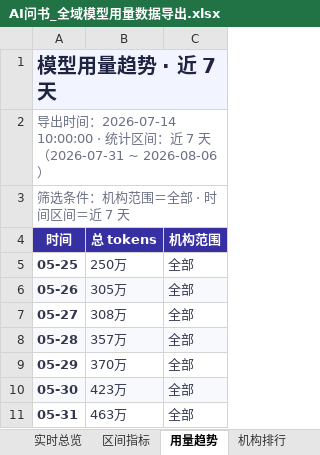
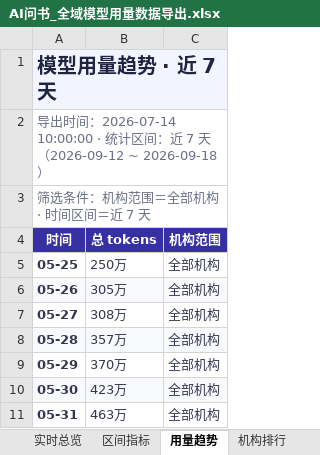
Before and after one commit to zhangyuqing0902/ai-bookAsk, an Excel workbook: docs/export-templates/AI问书_全域模型用量数据导出.xlsx, sheet 用量趋势, drawn as a sheet; values as stored, in another font and other column widths than the file's, no borders; the diff names each change by its address in the sheet, - before the commit and + after, or states it on an @@ line.

```diff
--- a/docs/export-templates/AI问书_全域模型用量数据导出.xlsx (sheet 用量趋势)
+++ b/docs/export-templates/AI问书_全域模型用量数据导出.xlsx (sheet 用量趋势)
-A2 (时间): …天（2026-07-31 ~ 2026-08-06）
+A2 (时间): …天（2026-09-12 ~ 2026-09-18）
-A3 (时间): 筛选条件：机构范围＝全部 · 时间区间＝近 7 天
+A3 (时间): 筛选条件：机构范围＝全部机构 · 时间区间＝近 7 天
-C5:C11 (机构范围): 全部
+C5:C11 (机构范围): 全部机构
```
Also changed, not shown: sheet 区间指标, sheet 实时总览, sheet 机构排行, docs/export-templates/AI问书_全域机构账户数据导出.xlsx, docs/feature-list.xlsx, 19 other files.
